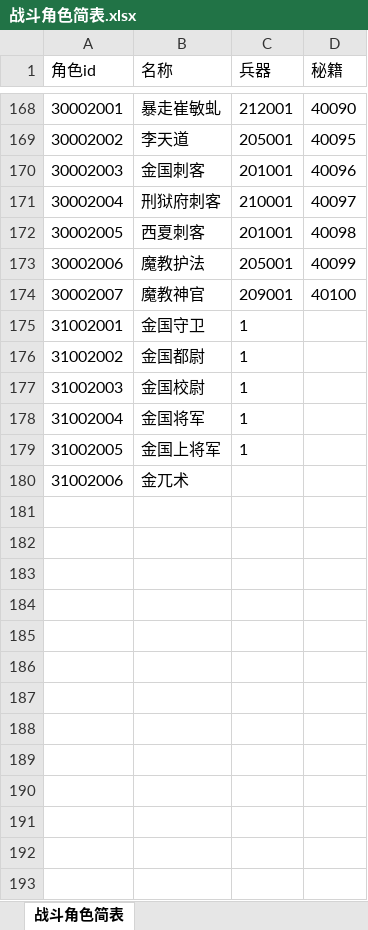
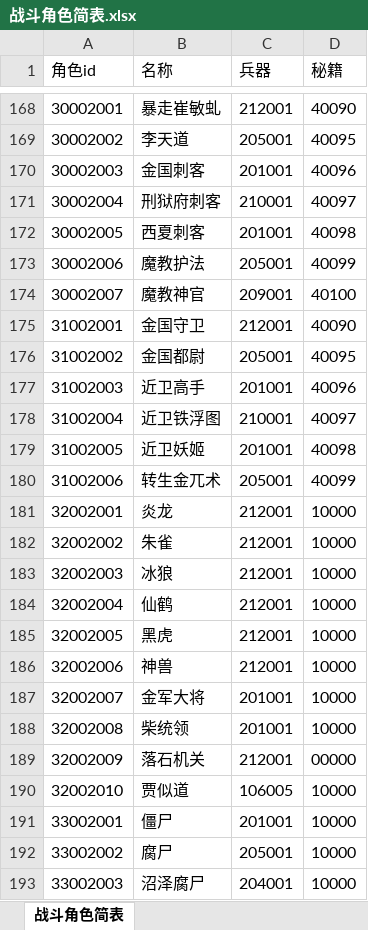
Before and after one commit to zhaoguo20002/MyWuXia, an Excel workbook: docs/战斗角色简表.xlsx, sheet 战斗角色简表, drawn as a sheet; only a part is shown, gaps mark what is left out; values as stored, in another font and other column widths than the file's, no borders; the diff covers the shown part only; the diff names each change by its address in the sheet, - before the commit and + after, or states it on an @@ line.

```diff
--- a/docs/战斗角色简表.xlsx (sheet 战斗角色简表)
+++ b/docs/战斗角色简表.xlsx (sheet 战斗角色简表)
-C175 (兵器): 1
+C175 (兵器): 212001
-D175 (秘籍): (empty)
+D175 (秘籍): 40090
-C176 (兵器): 1
+C176 (兵器): 205001
-D176 (秘籍): (empty)
+D176 (秘籍): 40095
-B177 (名称): 金国校尉
+B177 (名称): 近卫高手
-C177 (兵器): 1
+C177 (兵器): 201001
-D177 (秘籍): (empty)
+D177 (秘籍): 40096
-B178 (名称): 金国将军
+B178 (名称): 近卫铁浮图
-C178 (兵器): 1
+C178 (兵器): 210001
-D178 (秘籍): (empty)
+D178 (秘籍): 40097
-B179 (名称): 金国上将军
+B179 (名称): 近卫妖姬
-C179 (兵器): 1
+C179 (兵器): 201001
-D179 (秘籍): (empty)
+D179 (秘籍): 40098
-B180 (名称): 金兀术
+B180 (名称): 转生金兀术
-C180 (兵器): (empty)
+C180 (兵器): 205001
-D180 (秘籍): (empty)
+D180 (秘籍): 40099
+row 181: 32002001 | 炎龙 | 212001 | 10000
+row 182: 32002002 | 朱雀 | 212001 | 10000
+row 183: 32002003 | 冰狼 | 212001 | 10000
+row 184: 32002004 | 仙鹤 | 212001 | 10000
+row 185: 32002005 | 黑虎 | 212001 | 10000
+row 186: 32002006 | 神兽 | 212001 | 10000
+row 187: 32002007 | 金军大将 | 201001 | 10000
+row 188: 32002008 | 柴统领 | 201001 | 10000
+row 189: 32002009 | 落石机关 | 212001 | 00000
+row 190: 32002010 | 贾似道 | 106005 | 10000
+row 191: 33002001 | 僵尸 | 201001 | 10000
+row 192: 33002002 | 腐尸 | 205001 | 10000
+row 193: 33002003 | 沼泽腐尸 | 204001 | 10000
```
Also changed, not shown: 22 added rows and 2 edited cells elsewhere in this sheet, docs/数值平衡.xlsx, docs/秘籍数值.xlsx, 22 other files.
